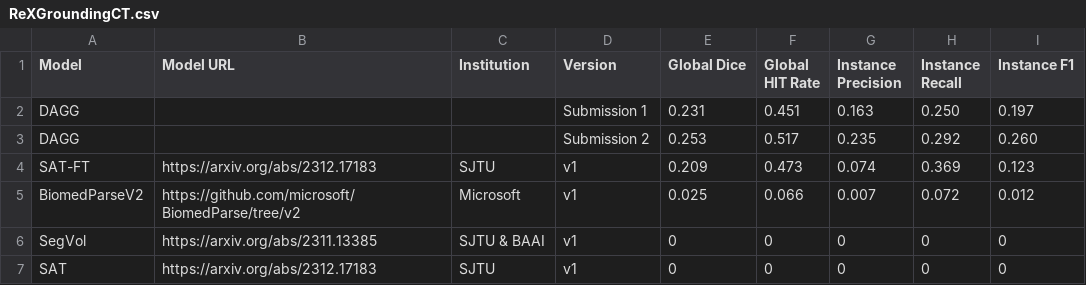
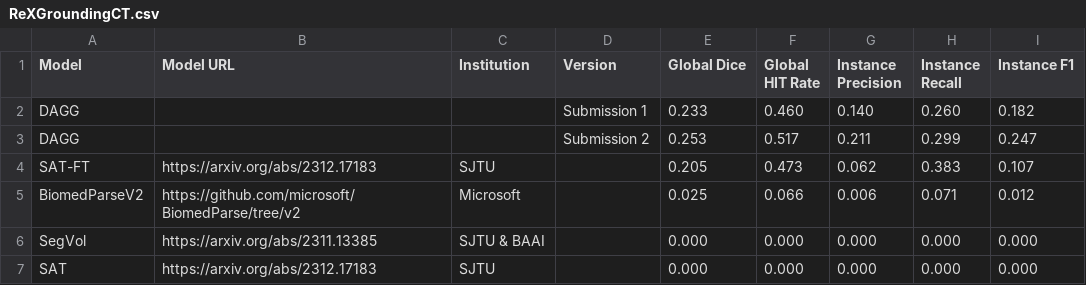
Before and after one commit to rajpurkarlab/ReXrank, a CSV file: ReXGroundingCT/ReXGroundingCT.csv, drawn as a sheet.

Commit message:
Per category results for ReXGroundingCT Updated leaderboard results based on exclusion of prediction entities <10 instead of <50 voxels.

```diff
--- a/ReXGroundingCT/ReXGroundingCT.csv
+++ b/ReXGroundingCT/ReXGroundingCT.csv
@@ -1,7 +1,7 @@
 Model,Model URL,Institution,Version,Global Dice,Global HIT Rate,Instance Precision,Instance Recall,Instance F1
-DAGG,,,Submission 1,0.231,0.451,0.163,0.250,0.197
-DAGG,,,Submission 2,0.253,0.517,0.235,0.292,0.260
-SAT-FT,https://arxiv.org/abs/2312.17183,SJTU,v1,0.209,0.473,0.074,0.369,0.123
-BiomedParseV2,https://github.com/microsoft/BiomedParse/tree/v2,Microsoft,v1,0.025,0.066,0.007,0.072,0.012
-SegVol,https://arxiv.org/abs/2311.13385,SJTU & BAAI,v1,0,0,0,0,0
-SAT,https://arxiv.org/abs/2312.17183,SJTU,v1,0,0,0,0,0
+DAGG,,,Submission 1,0.233,0.460,0.140,0.260,0.182
+DAGG,,,Submission 2,0.253,0.517,0.211,0.299,0.247
+SAT-FT,https://arxiv.org/abs/2312.17183,SJTU,,0.205,0.473,0.062,0.383,0.107
+BiomedParseV2,https://github.com/microsoft/BiomedParse/tree/v2,Microsoft,,0.025,0.066,0.006,0.071,0.012
+SegVol,https://arxiv.org/abs/2311.13385,SJTU & BAAI,,0.000,0.000,0.000,0.000,0.000
+SAT,https://arxiv.org/abs/2312.17183,SJTU,,0.000,0.000,0.000,0.000,0.000
```
Also changed, not shown: 3 other files.
